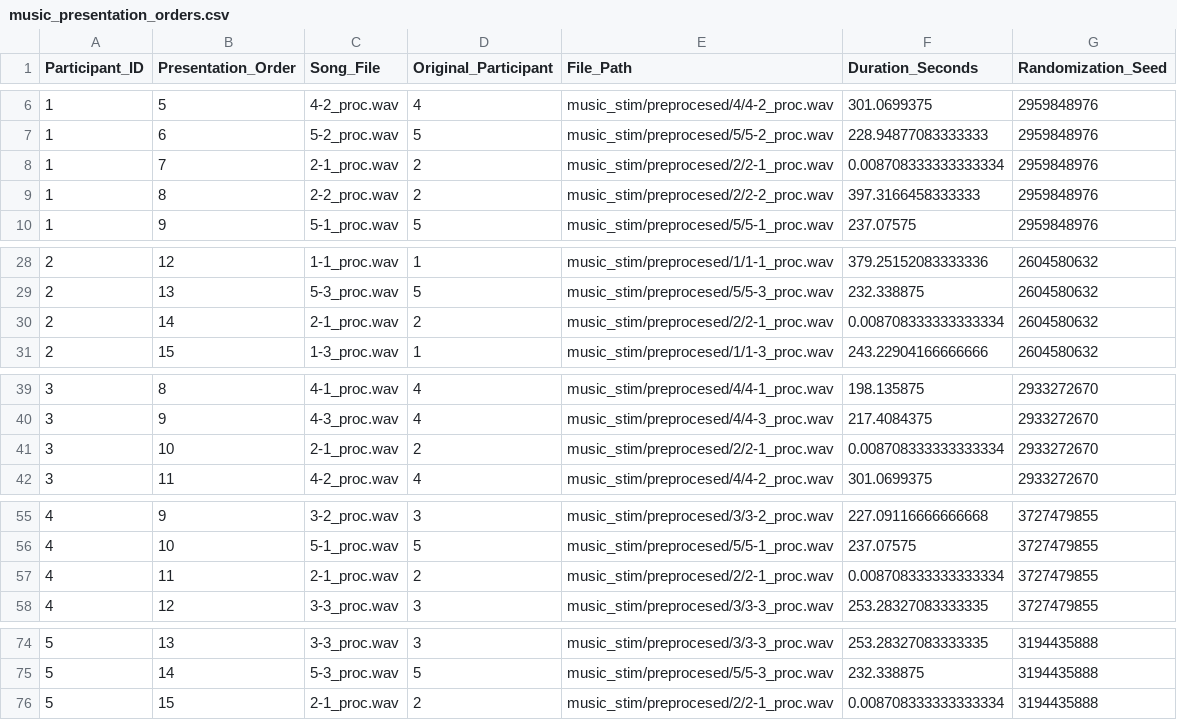
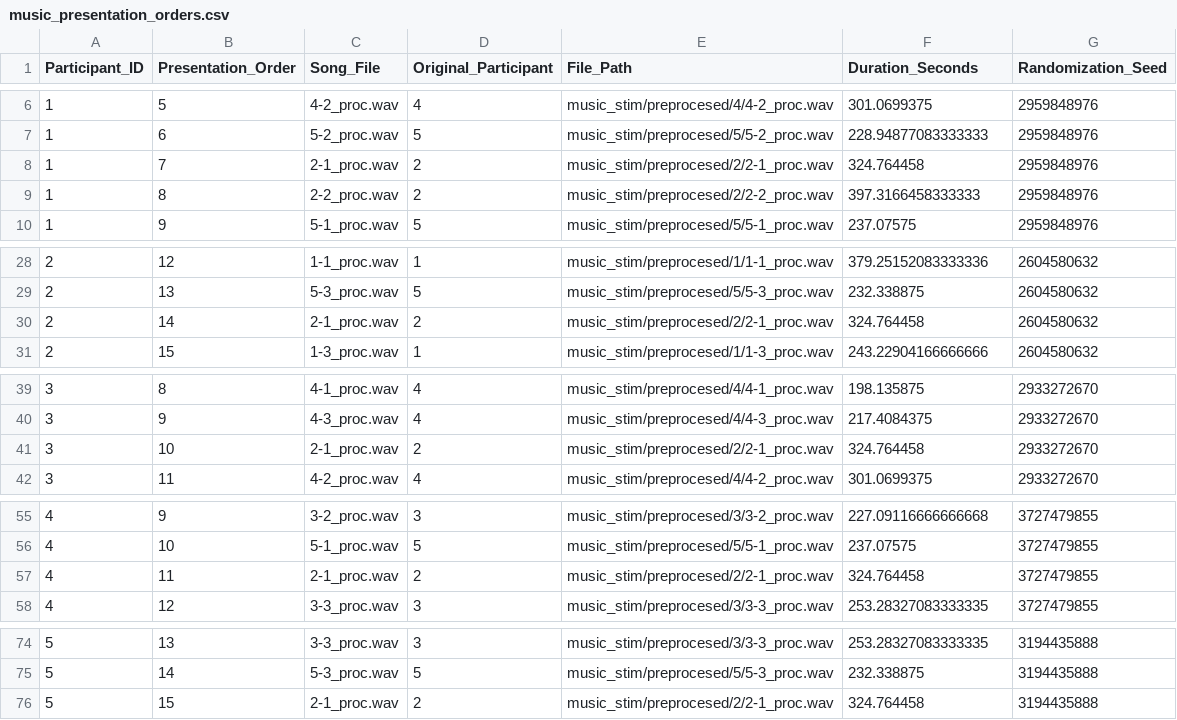
Before and after one commit to sasnl/music_preference, a CSV file: code/stimulus_presentation/music_presentation_orders.csv, drawn as a sheet; only a part is shown, gaps mark what is left out.

Commit message:
Update 2-1_proc.wav duration in CSV file - Fixed duration from 0.0087s to 324.764458s (5.4 minutes) - Updated all 5 instances across participants 1-5 - Corrects duration to match the fixed audio file

```diff
--- a/code/stimulus_presentation/music_presentation_orders.csv
+++ b/code/stimulus_presentation/music_presentation_orders.csv
@@ -7,3 +7,3 @@ Participant_ID,Presentation_Order,Song_File,Original_Participant,File_Path,Durat
 1,6,5-2_proc.wav,5,music_stim/preprocesed/5/5-2_proc.wav,228.94877083333333,2959848976
-1,7,2-1_proc.wav,2,music_stim/preprocesed/2/2-1_proc.wav,0.008708333333333334,2959848976
+1,7,2-1_proc.wav,2,music_stim/preprocesed/2/2-1_proc.wav,324.764458,2959848976
 1,8,2-2_proc.wav,2,music_stim/preprocesed/2/2-2_proc.wav,397.3166458333333,2959848976
@@ -29,3 +29,3 @@ Participant_ID,Presentation_Order,Song_File,Original_Participant,File_Path,Durat
 2,13,5-3_proc.wav,5,music_stim/preprocesed/5/5-3_proc.wav,232.338875,2604580632
-2,14,2-1_proc.wav,2,music_stim/preprocesed/2/2-1_proc.wav,0.008708333333333334,2604580632
+2,14,2-1_proc.wav,2,music_stim/preprocesed/2/2-1_proc.wav,324.764458,2604580632
 2,15,1-3_proc.wav,1,music_stim/preprocesed/1/1-3_proc.wav,243.22904166666666,2604580632
@@ -40,3 +40,3 @@ Participant_ID,Presentation_Order,Song_File,Original_Participant,File_Path,Durat
 3,9,4-3_proc.wav,4,music_stim/preprocesed/4/4-3_proc.wav,217.4084375,2933272670
-3,10,2-1_proc.wav,2,music_stim/preprocesed/2/2-1_proc.wav,0.008708333333333334,2933272670
+3,10,2-1_proc.wav,2,music_stim/preprocesed/2/2-1_proc.wav,324.764458,2933272670
 3,11,4-2_proc.wav,4,music_stim/preprocesed/4/4-2_proc.wav,301.0699375,2933272670
@@ -56,3 +56,3 @@ Participant_ID,Presentation_Order,Song_File,Original_Participant,File_Path,Durat
 4,10,5-1_proc.wav,5,music_stim/preprocesed/5/5-1_proc.wav,237.07575,3727479855
-4,11,2-1_proc.wav,2,music_stim/preprocesed/2/2-1_proc.wav,0.008708333333333334,3727479855
+4,11,2-1_proc.wav,2,music_stim/preprocesed/2/2-1_proc.wav,324.764458,3727479855
 4,12,3-3_proc.wav,3,music_stim/preprocesed/3/3-3_proc.wav,253.28327083333335,3727479855
@@ -75,2 +75,2 @@ Participant_ID,Presentation_Order,Song_File,Original_Participant,File_Path,Durat
 5,14,5-3_proc.wav,5,music_stim/preprocesed/5/5-3_proc.wav,232.338875,3194435888
-5,15,2-1_proc.wav,2,music_stim/preprocesed/2/2-1_proc.wav,0.008708333333333334,3194435888
+5,15,2-1_proc.wav,2,music_stim/preprocesed/2/2-1_proc.wav,324.764458,3194435888
```
